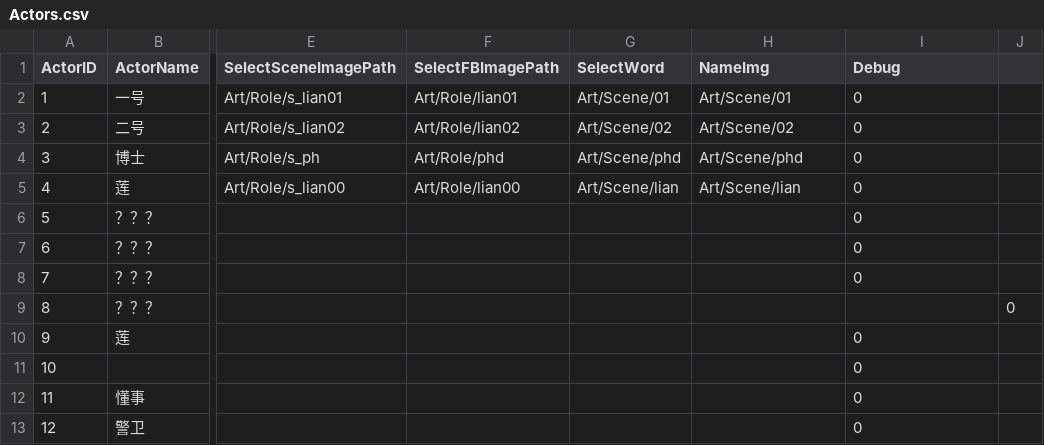
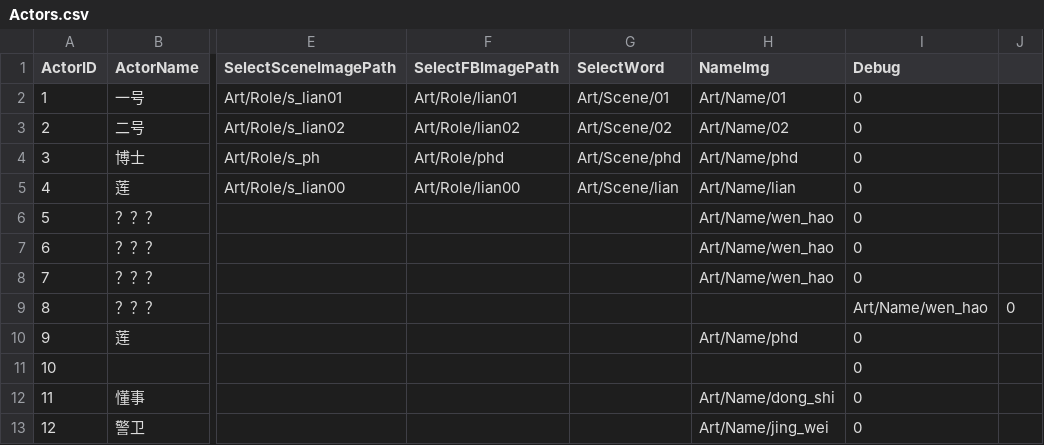
Before and after one commit to damagegithub/ProjectBooom, a CSV file: Assets/Resources/Tables/Actors.csv, drawn as a sheet; only a part is shown, gaps mark what is left out; the diff names each change by its address in the sheet, - before the commit and + after, or states it on an @@ line.

```diff
--- a/Assets/Resources/Tables/Actors.csv
+++ b/Assets/Resources/Tables/Actors.csv
-H2 (NameImg): Art/Scene/01
+H2 (NameImg): Art/Name/01
-H3 (NameImg): Art/Scene/02
+H3 (NameImg): Art/Name/02
-H4 (NameImg): Art/Scene/phd
+H4 (NameImg): Art/Name/phd
-H5 (NameImg): Art/Scene/lian
+H5 (NameImg): Art/Name/lian
-H6:H8 (NameImg): (empty)
+H6:H8 (NameImg): Art/Name/wen_hao
-I9 (Debug): (empty)
+I9 (Debug): Art/Name/wen_hao
-H10 (NameImg): (empty)
+H10 (NameImg): Art/Name/phd
-H12 (NameImg): (empty)
+H12 (NameImg): Art/Name/dong_shi
-H13 (NameImg): (empty)
+H13 (NameImg): Art/Name/jing_wei
```
Also changed, not shown: 4 other files.
